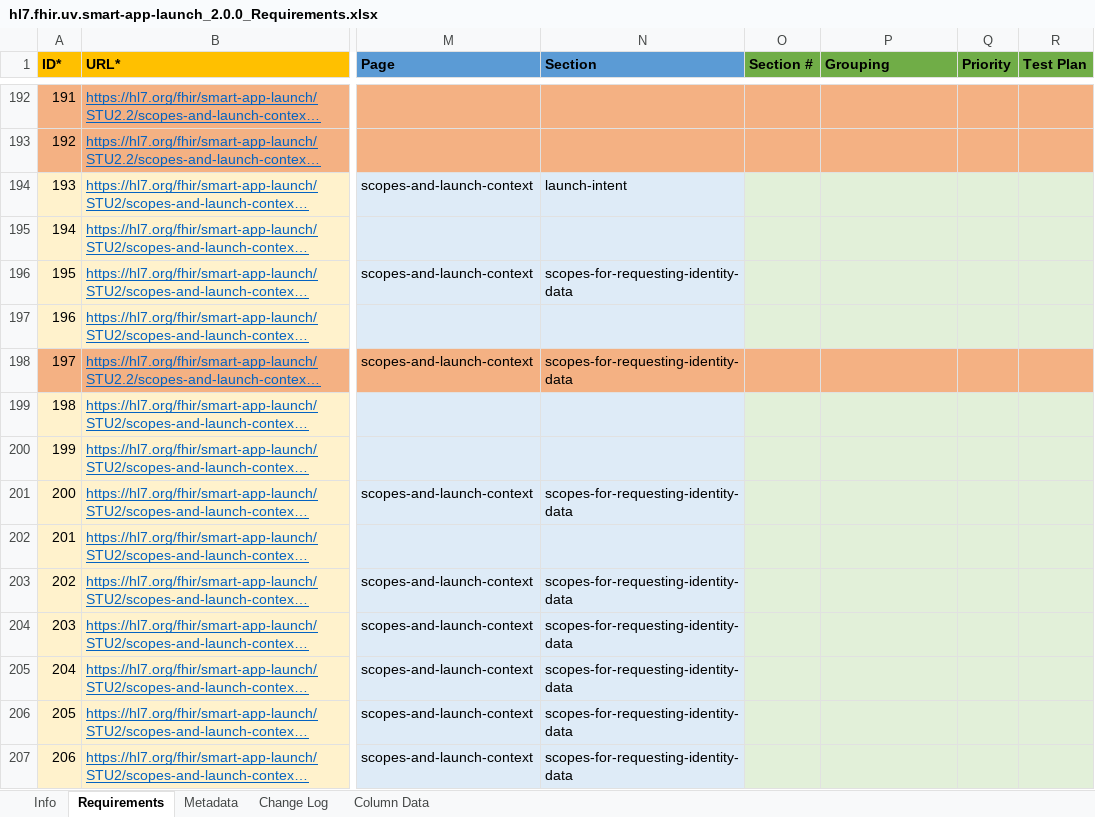
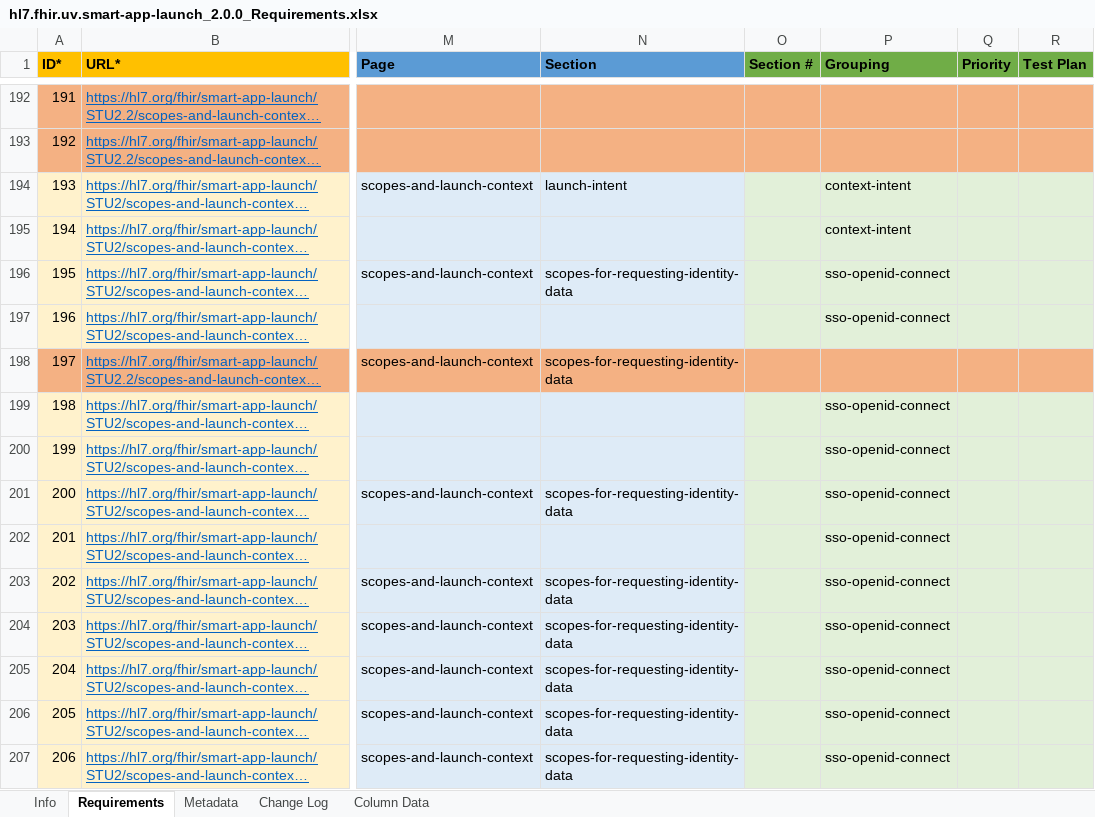
Before and after one commit to inferno-framework/smart-app-launch-test-kit, an Excel workbook: lib/smart_app_launch/requirements/hl7.fhir.uv.smart-app-launch_2.0.0_Requirements.xlsx, sheet Requirements, drawn as a sheet; only a part is shown, gaps mark what is left out; long unchanged cells end in …; values as stored, in another font and other column widths than the file's, no borders; the diff covers the shown part only; the diff names each change by its address in the sheet, - before the commit and + after, or states it on an @@ line.

```diff
--- a/lib/smart_app_launch/requirements/hl7.fhir.uv.smart-app-launch_2.0.0_Requirements.xlsx (sheet Requirements)
+++ b/lib/smart_app_launch/requirements/hl7.fhir.uv.smart-app-launch_2.0.0_Requirements.xlsx (sheet Requirements)
-P194:P195 (Grouping): (empty)
+P194:P195 (Grouping): context-intent
-P196:P197 (Grouping): (empty)
+P196:P197 (Grouping): sso-openid-connect
-P199:P207 (Grouping): (empty)
+P199:P207 (Grouping): sso-openid-connect
```
Also changed, not shown: 342 edited cells and cell formats elsewhere in this sheet, sheet Metadata, lib/smart_app_launch/requirements/hl7.fhir.uv.smart-app-launch_2.2.0_Requirements.xlsx.
